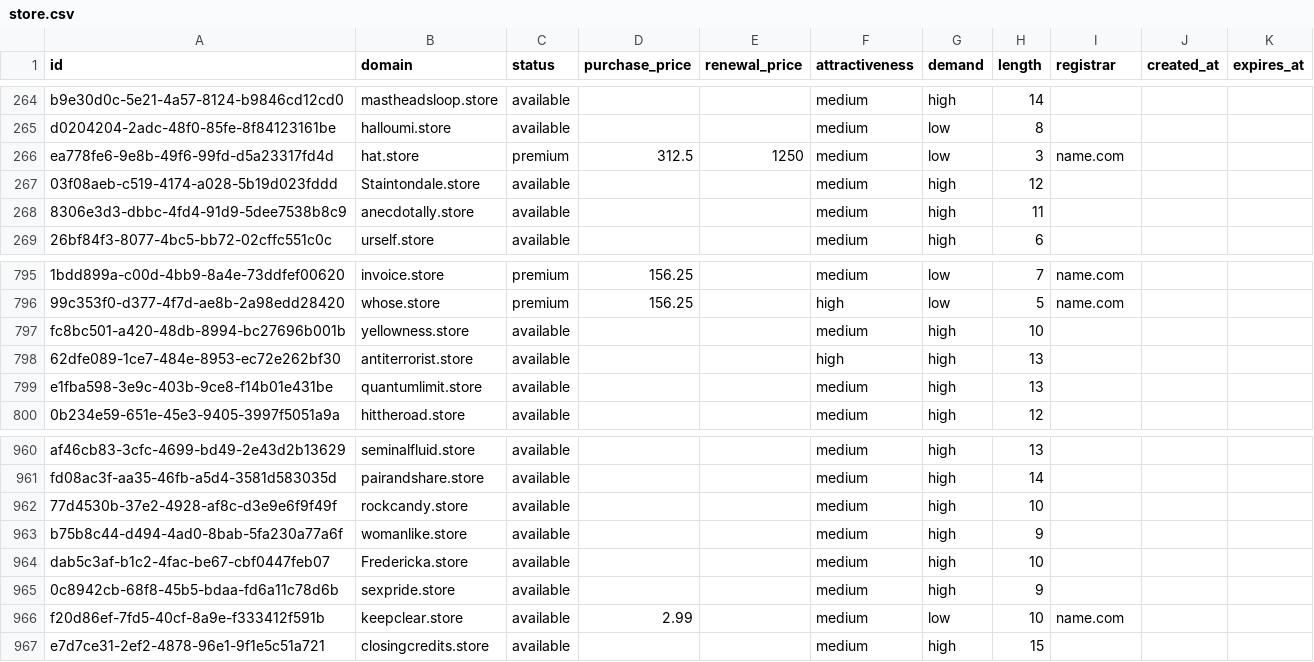
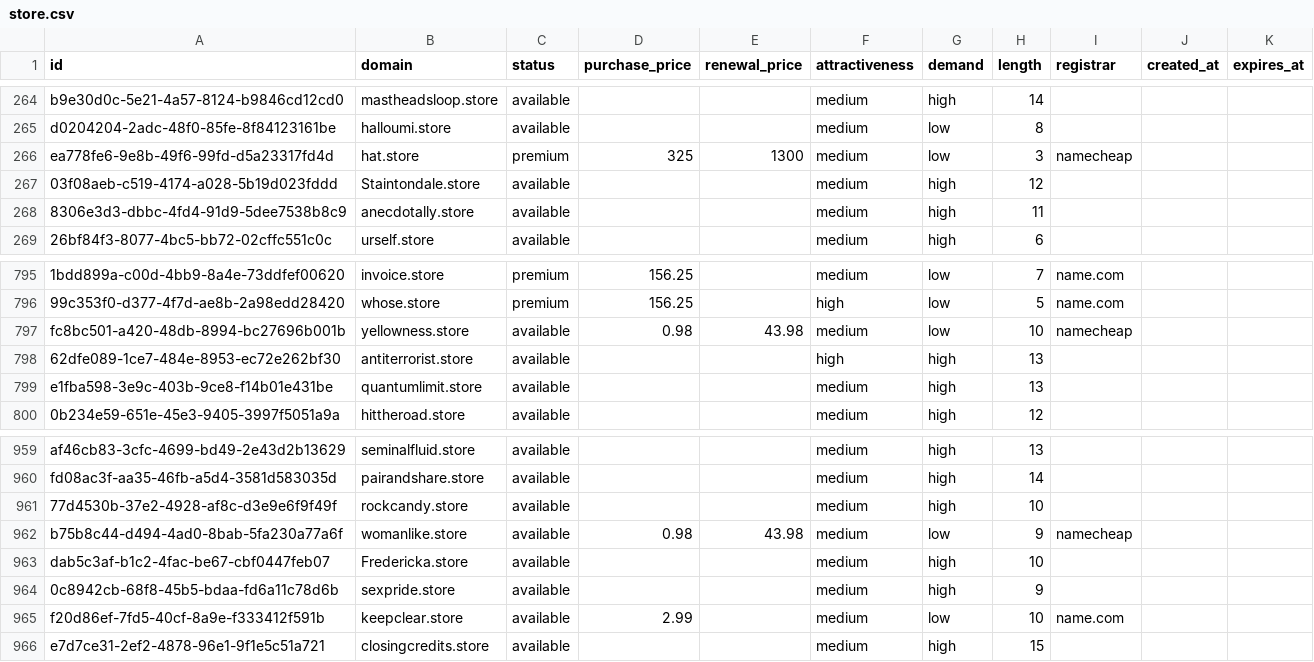
Before and after one commit to UniqueDomains/store-oneword-domains, a CSV file: store.csv, drawn as a sheet; only a part is shown, gaps mark what is left out; addresses are those after the commit; the diff covers the shown part only; the diff names each change by its address in the sheet, - before the commit and + after, or states it on an @@ line.

```diff
--- a/store.csv
+++ b/store.csv
-D266 (purchase_price): 312.5
+D266 (purchase_price): 325
-E266 (renewal_price): 1250
+E266 (renewal_price): 1300
-I266 (registrar): name.com
+I266 (registrar): namecheap
-D797 (purchase_price): (empty)
+D797 (purchase_price): 0.98
-E797 (renewal_price): (empty)
+E797 (renewal_price): 43.98
-G797 (demand): high
+G797 (demand): low
-I797 (registrar): (empty)
+I797 (registrar): namecheap
-D962 (purchase_price): (empty)
+D962 (purchase_price): 0.98
-E962 (renewal_price): (empty)
+E962 (renewal_price): 43.98
-G962 (demand): high
+G962 (demand): low
-I962 (registrar): (empty)
+I962 (registrar): namecheap
```
Also changed, not shown: 1 added row, 1 removed row and 15 edited cells elsewhere in this file, 4 other files.
